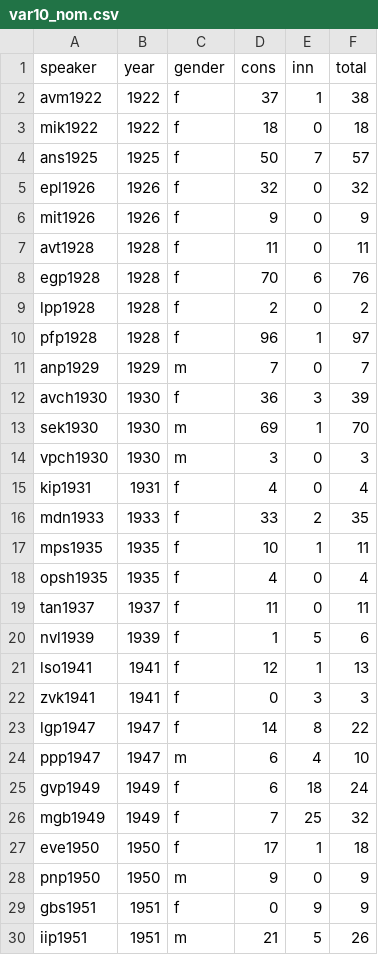
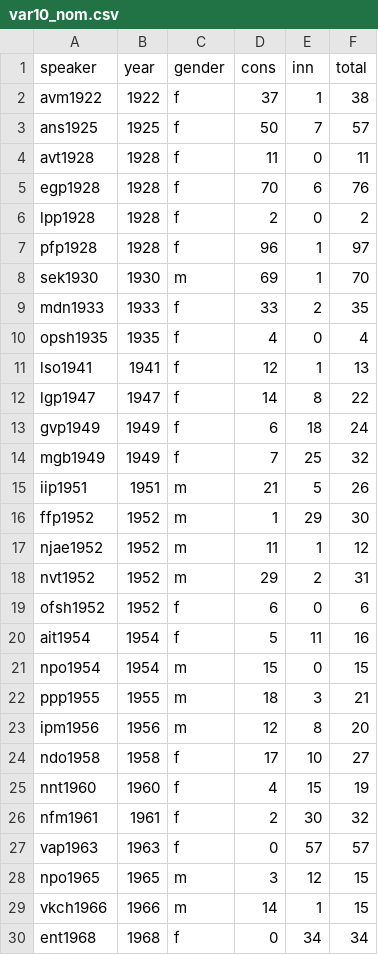
Before and after one commit to LingConLab/Ustja_dialect_loss, a CSV file: tables/var10_nom.csv, drawn as a sheet; only a part is shown; the shorter side is filled out with more unchanged rows; the diff covers the shown part only; the diff names each change by its address in the sheet, - before the commit and + after, or states it on an @@ line.

```diff
--- a/tables/var10_nom.csv
+++ b/tables/var10_nom.csv
-row 3: mik1922 | 1922 | f | 18 | 0 | 18
-row 5: epl1926 | 1926 | f | 32 | 0 | 32
-row 6: mit1926 | 1926 | f | 9 | 0 | 9
-row 11: anp1929 | 1929 | m | 7 | 0 | 7
-row 12: avch1930 | 1930 | f | 36 | 3 | 39
-row 14: vpch1930 | 1930 | m | 3 | 0 | 3
-row 15: kip1931 | 1931 | f | 4 | 0 | 4
-row 17: mps1935 | 1935 | f | 10 | 1 | 11
-row 19: tan1937 | 1937 | f | 11 | 0 | 11
-row 20: nvl1939 | 1939 | f | 1 | 5 | 6
-row 22: zvk1941 | 1941 | f | 0 | 3 | 3
-row 24: ppp1947 | 1947 | m | 6 | 4 | 10
-row 27: eve1950 | 1950 | f | 17 | 1 | 18
-row 28: pnp1950 | 1950 | m | 9 | 0 | 9
-row 29: gbs1951 | 1951 | f | 0 | 9 | 9
```
Also changed, not shown: 8 removed rows elsewhere in this file, tables/var11_e-i.csv, tables/var12_diss.csv, 7 other files.
